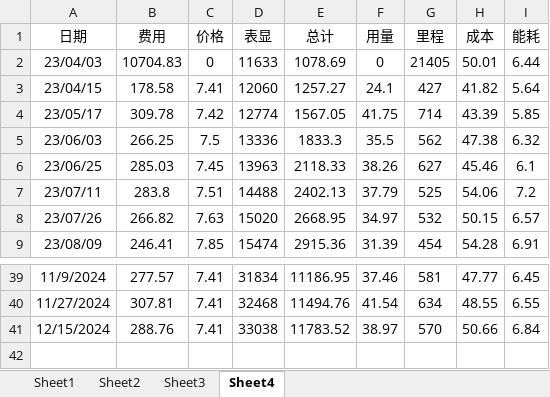
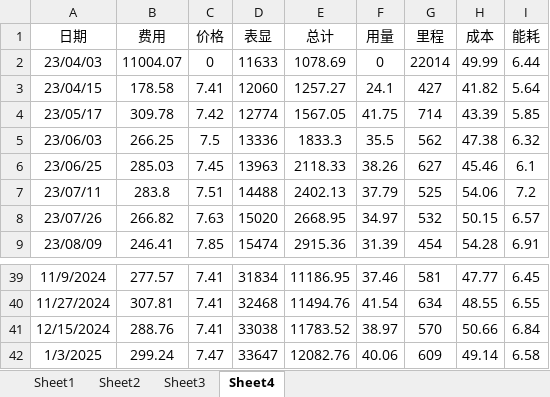
Before and after one commit to wangweeii/books-files-configs, an Excel workbook: mydata.xlsx, sheet Sheet4, drawn as a sheet; only a part is shown, gaps mark what is left out; values as stored, in another font and other column widths than the file's, no borders; the diff names each change by its address in the sheet, - before the commit and + after, or states it on an @@ line.

Commit message:
update

```diff
--- a/mydata.xlsx (sheet Sheet4)
+++ b/mydata.xlsx (sheet Sheet4)
-B2 (费用): 10704.83
+B2 (费用): 11004.07
-G2 (里程): 21405
+G2 (里程): 22014
-H2 (成本): 50.01
+H2 (成本): 49.99
+row 42: 1/3/2025 | 299.24 | 7.47 | 33647 | 12082.76 | 40.06 | 609 | 49.14 | 6.58
```
Also changed, not shown: charts or pictures.
